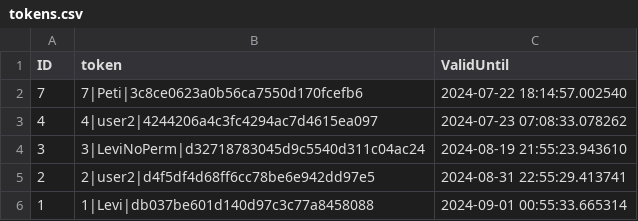
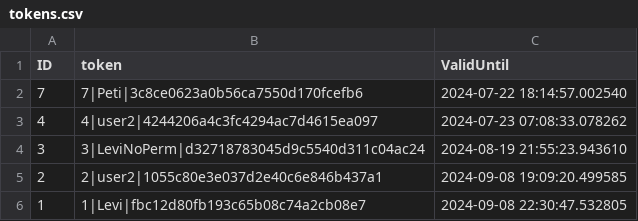
Before and after one commit to Levvi07/Webmanager, a CSV file: data/tokens.csv, drawn as a sheet.

```diff
--- a/data/tokens.csv
+++ b/data/tokens.csv
@@ -4,3 +4,3 @@ ID,token,ValidUntil
 3,3|LeviNoPerm|d32718783045d9c5540d311c04ac24,2024-08-19 21:55:23.943610
-2,2|user2|d4f5df4d68ff6cc78be6e942dd97e5,2024-08-31 22:55:29.413741
-1,1|Levi|db037be601d140d97c3c77a8458088,2024-09-01 00:55:33.665314
+2,2|user2|1055c80e3e037d2e40c6e846b437a1,2024-09-08 19:09:20.499585
+1,1|Levi|fbc12d80fb193c65b08c74a2cb08e7,2024-09-08 22:30:47.532805
```
Also changed, not shown: data/roles.csv, 8 other files.
